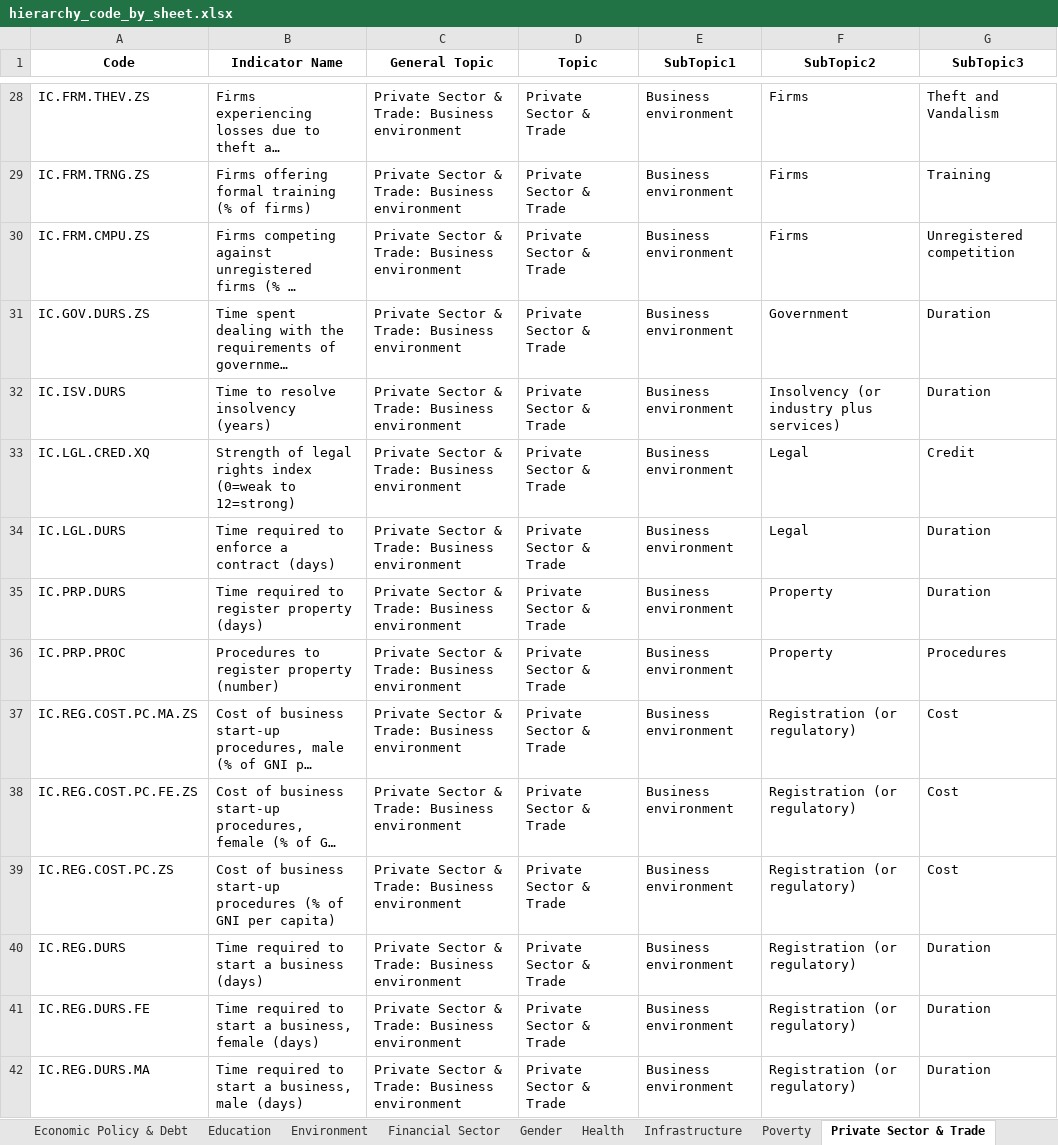
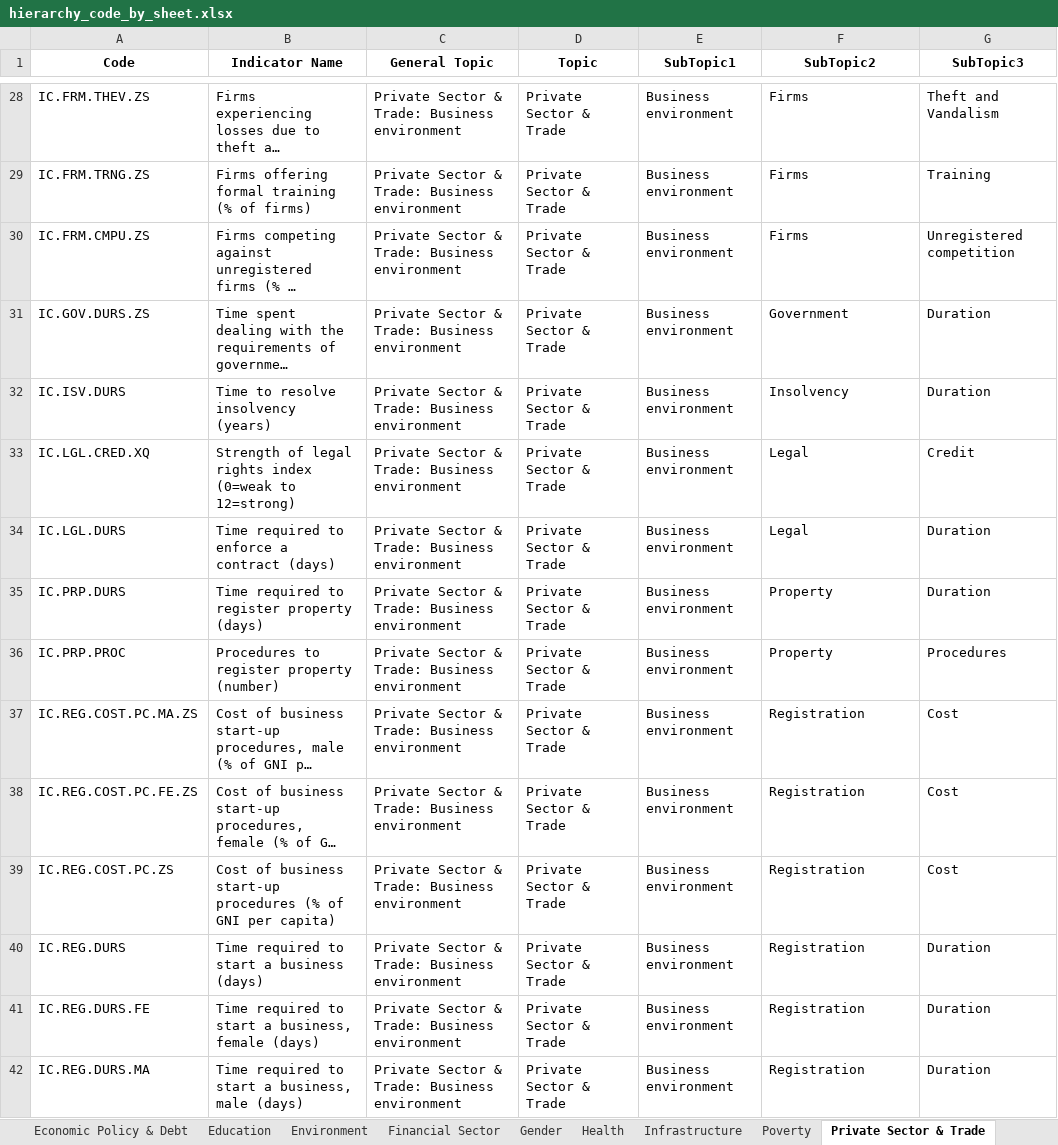
Before and after one commit to bm-sami/tunisia-wdi-structure, an Excel workbook: data/hierarchy/hierarchy_code_by_sheet.xlsx, sheet Private Sector & Trade, drawn as a sheet; only a part is shown, gaps mark what is left out; long unchanged cells end in …; values as stored, in another font and other column widths than the file's, no borders; the diff covers the shown part only; the diff names each change by its address in the sheet, - before the commit and + after, or states it on an @@ line.

```diff
--- a/data/hierarchy/hierarchy_code_by_sheet.xlsx (sheet Private Sector & Trade)
+++ b/data/hierarchy/hierarchy_code_by_sheet.xlsx (sheet Private Sector & Trade)
-F32 (SubTopic2): Insolvency (or industry plus services)
+F32 (SubTopic2): Insolvency
-F37:F42 (SubTopic2): Registration (or regulatory)
+F37:F42 (SubTopic2): Registration
```
Also changed, not shown: 27 edited cells elsewhere in this sheet, sheet Trade, sheet Economic Policy & Debt, sheet Public Sector, sheet Environment, sheet Health, sheet Financial Sector, 2 more sheets, data/hierarchy/changed_codes_social.xlsx, data/hierarchy/hierarchy_code.xlsx, 4 other files.
